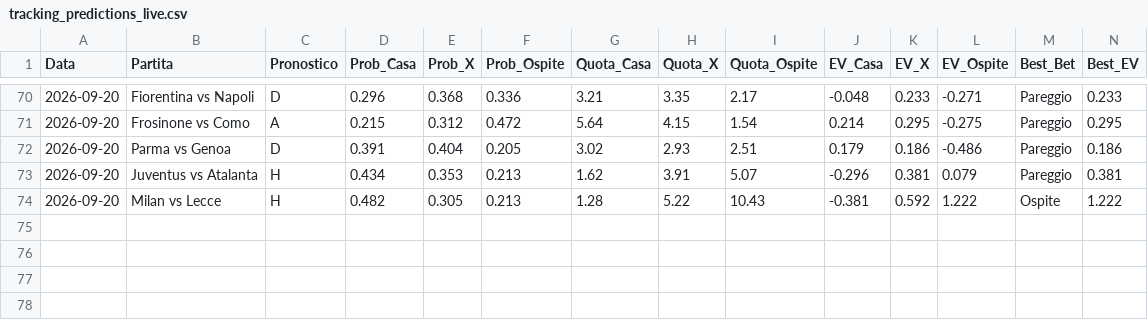
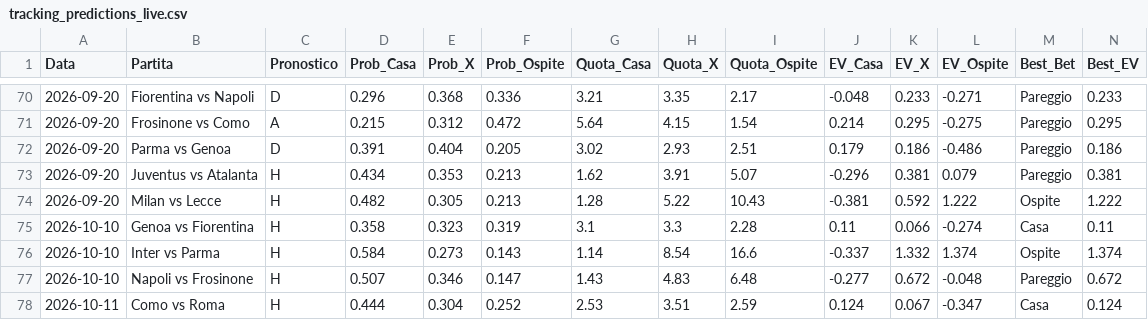
Before and after one commit to Cosimo77/pronostici-calcio-professional, a CSV file: tracking_predictions_live.csv, drawn as a sheet; only a part is shown, gaps mark what is left out; rows hold the shown columns only; the diff names each change by its address in the sheet, - before the commit and + after, or states it on an @@ line.

```diff
--- a/tracking_predictions_live.csv
+++ b/tracking_predictions_live.csv
+row 75: 2026-10-10 | Genoa vs Fiorentina | H | 0.358 | 0.323 | 0.319 | 3.1 | 3.3 | 2.28 | 0.11 | 0.066 | -0.274 | Casa | 0.11
+row 76: 2026-10-10 | Inter vs Parma | H | 0.584 | 0.273 | 0.143 | 1.14 | 8.54 | 16.6 | -0.337 | 1.332 | 1.374 | Ospite | 1.374
+row 77: 2026-10-10 | Napoli vs Frosinone | H | 0.507 | 0.346 | 0.147 | 1.43 | 4.83 | 6.48 | -0.277 | 0.672 | -0.048 | Pareggio | 0.672
+row 78: 2026-10-11 | Como vs Roma | H | 0.444 | 0.304 | 0.252 | 2.53 | 3.51 | 2.59 | 0.124 | 0.067 | -0.347 | Casa | 0.124
```
